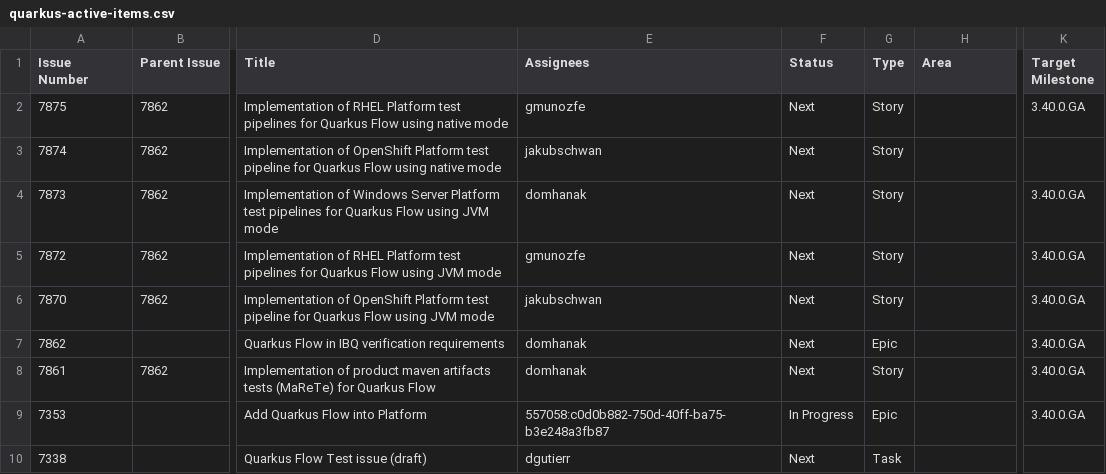
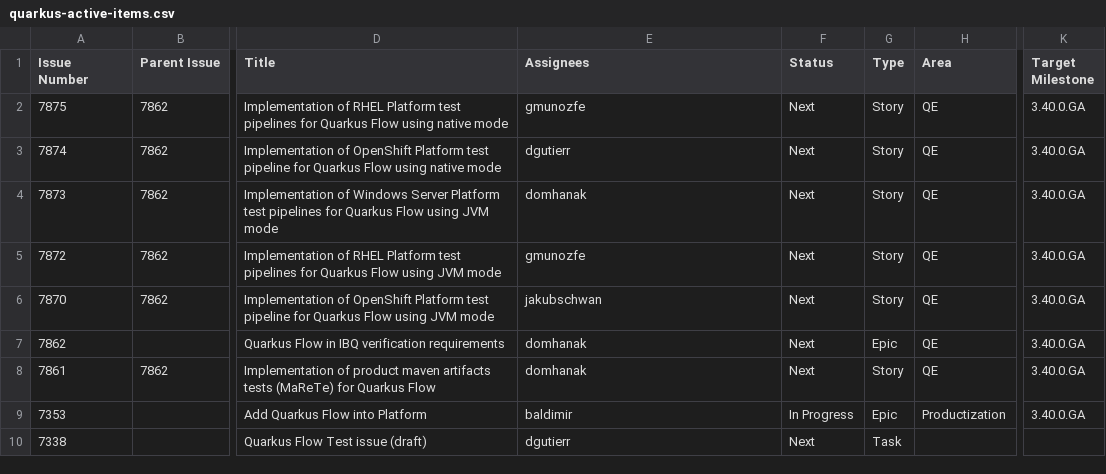
Before and after one commit to kubesmarts/pm-automations, a CSV file: exports/quarkus-active-items.csv, drawn as a sheet; only a part is shown, gaps mark what is left out; the diff names each change by its address in the sheet, - before the commit and + after, or states it on an @@ line.

```diff
--- a/exports/quarkus-active-items.csv
+++ b/exports/quarkus-active-items.csv
-H2:H8 (Area): (empty)
+H2:H8 (Area): QE
-E3 (Assignees): jakubschwan
+E3 (Assignees): dgutierr
-K3 (Target Milestone): (empty)
+K3 (Target Milestone): 3.40.0.GA
-E9 (Assignees): 557058:c0d0b882-750d-40ff-ba75-b3e248a3fb87
+E9 (Assignees): baldimir
-H9 (Area): (empty)
+H9 (Area): Productization
```
